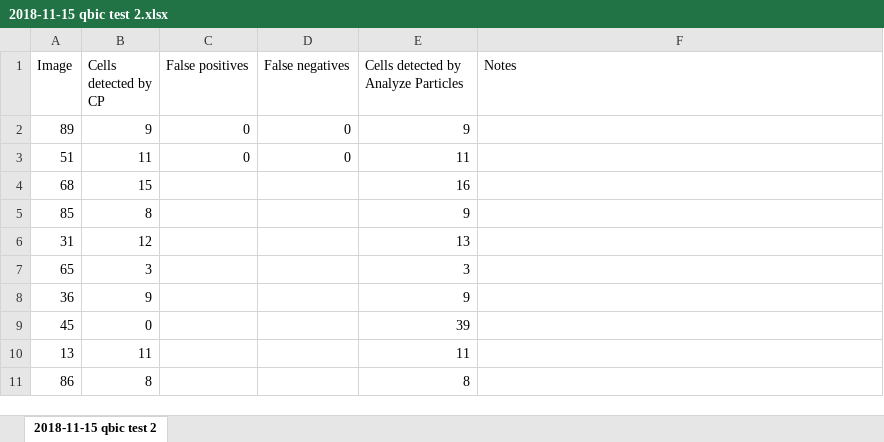
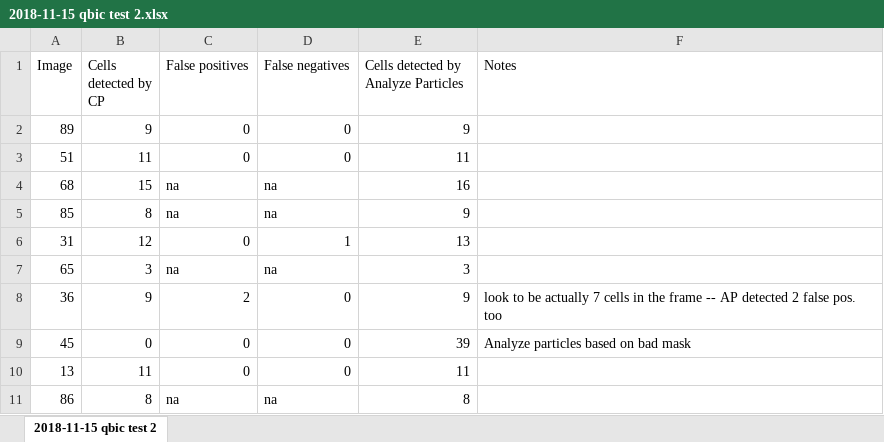
Before and after one commit to theresaswayne/cellprofiler, an Excel workbook: 2018-11-15 qbic test 2.xlsx, sheet 2018-11-15 qbic test 2, drawn as a sheet; values as stored, in another font and other column widths than the file's, no borders; the diff names each change by its address in the sheet, - before the commit and + after, or states it on an @@ line.

Commit message:
updates for test 2 and 2a

```diff
--- a/2018-11-15 qbic test 2.xlsx (sheet 2018-11-15 qbic test 2)
+++ b/2018-11-15 qbic test 2.xlsx (sheet 2018-11-15 qbic test 2)
-C4:C5 (False positives): (empty)
+C4:C5 (False positives): na
-D4:D5 (False negatives): (empty)
+D4:D5 (False negatives): na
-C6 (False positives): (empty)
+C6 (False positives): 0
-D6 (False negatives): (empty)
+D6 (False negatives): 1
-C7 (False positives): (empty)
+C7 (False positives): na
-D7 (False negatives): (empty)
+D7 (False negatives): na
-C8 (False positives): (empty)
+C8 (False positives): 2
-D8:D10 (False negatives): (empty)
+D8:D10 (False negatives): 0
-F8 (Notes): (empty)
+F8 (Notes): look to be actually 7 cells in the frame -- AP detected 2 false pos. too
-C9:C10 (False positives): (empty)
+C9:C10 (False positives): 0
-F9 (Notes): (empty)
+F9 (Notes): Analyze particles based on bad mask
-C11 (False positives): (empty)
+C11 (False positives): na
-D11 (False negatives): (empty)
+D11 (False negatives): na
```
Also changed, not shown: 2 other files.
